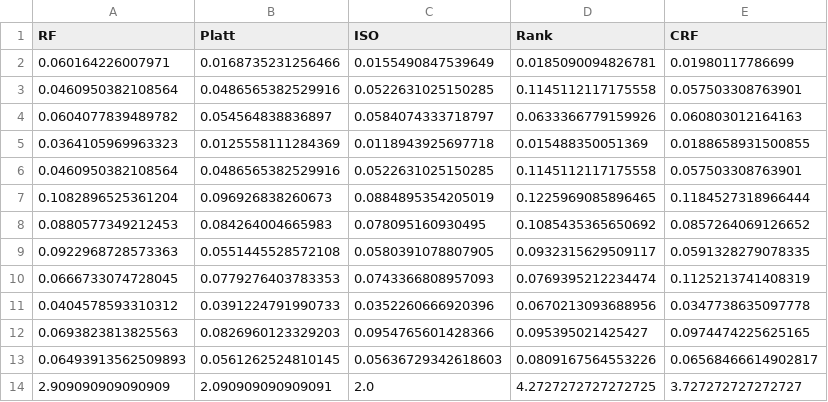
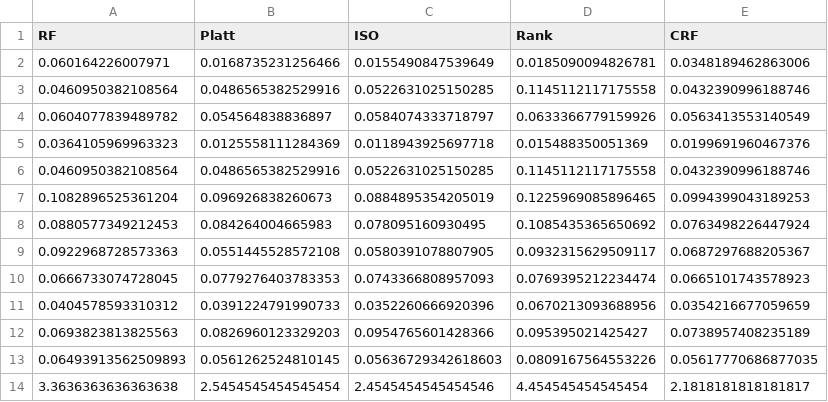
Before and after one commit to mhshaker/RF_ranking_calibration, a CSV file: results/RealDataCalib_ece.csv, drawn as a sheet.

```diff
--- a/results/RealDataCalib_ece.csv
+++ b/results/RealDataCalib_ece.csv
@@ -1,14 +1,14 @@
 RF,Platt,ISO,Rank,CRF
-0.060164226007971,0.0168735231256466,0.0155490847539649,0.0185090094826781,0.01980117786699
-0.0460950382108564,0.0486565382529916,0.0522631025150285,0.1145112117175558,0.057503308763901
-0.0604077839489782,0.054564838836897,0.0584074333718797,0.0633366779159926,0.060803012164163
-0.0364105969963323,0.0125558111284369,0.0118943925697718,0.015488350051369,0.0188658931500855
-0.0460950382108564,0.0486565382529916,0.0522631025150285,0.1145112117175558,0.057503308763901
-0.1082896525361204,0.096926838260673,0.0884895354205019,0.1225969085896465,0.1184527318966444
-0.0880577349212453,0.084264004665983,0.078095160930495,0.1085435365650692,0.0857264069126652
-0.0922968728573363,0.0551445528572108,0.0580391078807905,0.0932315629509117,0.0591328279078335
-0.0666733074728045,0.0779276403783353,0.0743366808957093,0.0769395212234474,0.1125213741408319
-0.0404578593310312,0.0391224791990733,0.0352260666920396,0.0670213093688956,0.0347738635097778
-0.0693823813825563,0.0826960123329203,0.0954765601428366,0.095395021425427,0.0974474225625165
-0.06493913562509893,0.0561262524810145,0.05636729342618603,0.0809167564553226,0.06568466614902817
-2.909090909090909,2.090909090909091,2.0,4.2727272727272725,3.727272727272727
+0.060164226007971,0.0168735231256466,0.0155490847539649,0.0185090094826781,0.0348189462863006
+0.0460950382108564,0.0486565382529916,0.0522631025150285,0.1145112117175558,0.0432390996188746
+0.0604077839489782,0.054564838836897,0.0584074333718797,0.0633366779159926,0.0563413553140549
+0.0364105969963323,0.0125558111284369,0.0118943925697718,0.015488350051369,0.0199691960467376
+0.0460950382108564,0.0486565382529916,0.0522631025150285,0.1145112117175558,0.0432390996188746
+0.1082896525361204,0.096926838260673,0.0884895354205019,0.1225969085896465,0.0994399043189253
+0.0880577349212453,0.084264004665983,0.078095160930495,0.1085435365650692,0.0763498226447924
+0.0922968728573363,0.0551445528572108,0.0580391078807905,0.0932315629509117,0.0687297688205367
+0.0666733074728045,0.0779276403783353,0.0743366808957093,0.0769395212234474,0.0665101743578923
+0.0404578593310312,0.0391224791990733,0.0352260666920396,0.0670213093688956,0.0354216677059659
+0.0693823813825563,0.0826960123329203,0.0954765601428366,0.095395021425427,0.0738957408235189
+0.06493913562509893,0.0561262524810145,0.05636729342618603,0.0809167564553226,0.05617770686877035
+3.3636363636363638,2.5454545454545454,2.4545454545454546,4.454545454545454,2.1818181818181817
```
Also changed, not shown: results/RealDataCalib_auc.csv, results/RealDataCalib_brier.csv, 2 other files.
